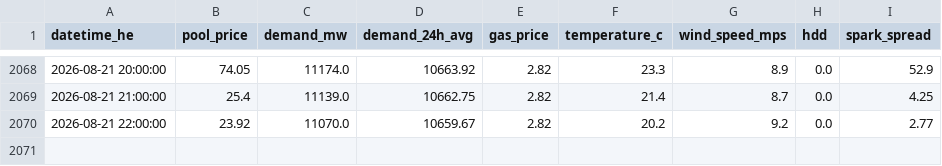
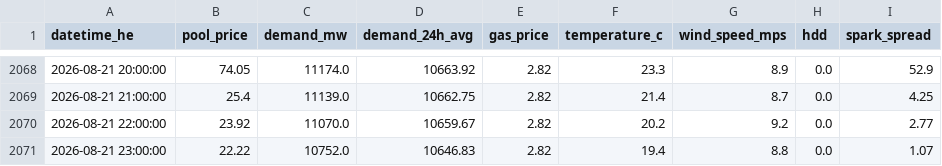
Before and after one commit to a338wong/alberta_energy_market_analytics_dashboard, a CSV file: data/processed/market_dataset.csv, drawn as a sheet; only a part is shown, gaps mark what is left out; the diff names each change by its address in the sheet, - before the commit and + after, or states it on an @@ line.

```diff
--- a/data/processed/market_dataset.csv
+++ b/data/processed/market_dataset.csv
+row 2071: 2026-08-21 23:00:00 | 22.22 | 10752.0 | 10646.83 | 2.82 | 19.4 | 8.8 | 0.0 | 1.07
```
Also changed, not shown: data/raw/pool_price_current_raw.csv, data/raw/pool_price_raw.csv.
